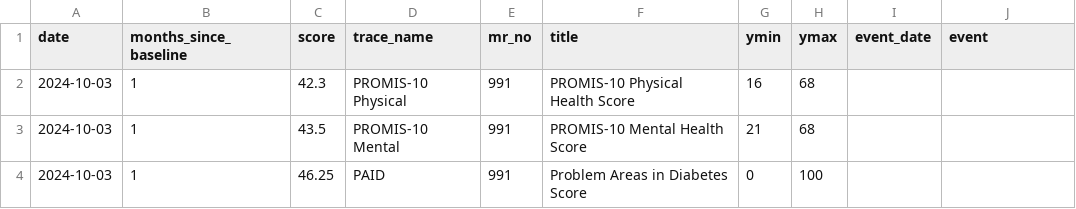
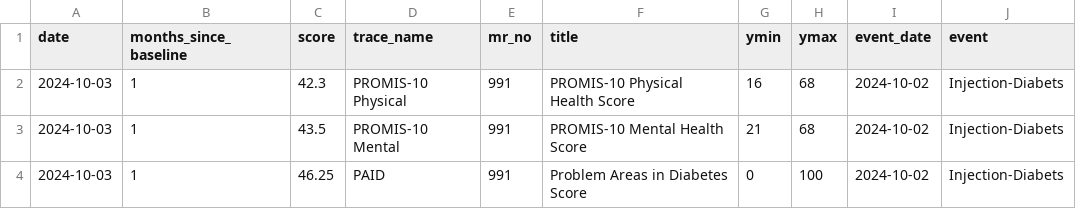
Before and after one commit to iftu-syed/b-prod, a CSV file: proms/Doctor_Login_Page/data/patient_health_scores_991.csv, drawn as a sheet.

```diff
--- a/proms/Doctor_Login_Page/data/patient_health_scores_991.csv
+++ b/proms/Doctor_Login_Page/data/patient_health_scores_991.csv
@@ -1,4 +1,4 @@
 date,months_since_baseline,score,trace_name,mr_no,title,ymin,ymax,event_date,event
-2024-10-03,1,42.3,PROMIS-10 Physical,991,PROMIS-10 Physical Health Score,16,68,,
-2024-10-03,1,43.5,PROMIS-10 Mental,991,PROMIS-10 Mental Health Score,21,68,,
-2024-10-03,1,46.25,PAID,991,Problem Areas in Diabetes Score,0,100,,
+2024-10-03,1,42.3,PROMIS-10 Physical,991,PROMIS-10 Physical Health Score,16,68,2024-10-02,Injection-Diabets
+2024-10-03,1,43.5,PROMIS-10 Mental,991,PROMIS-10 Mental Health Score,21,68,2024-10-02,Injection-Diabets
+2024-10-03,1,46.25,PAID,991,Problem Areas in Diabetes Score,0,100,2024-10-02,Injection-Diabets
```
Also changed, not shown: proms/common_login/data/patient_health_scores_990.csv, 24 other files.
